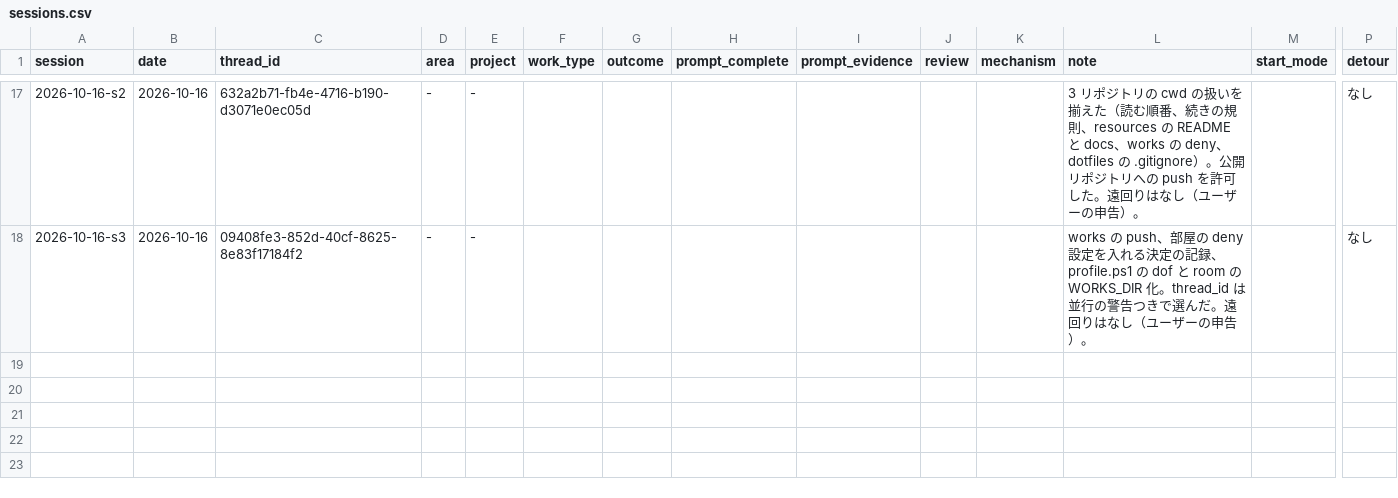
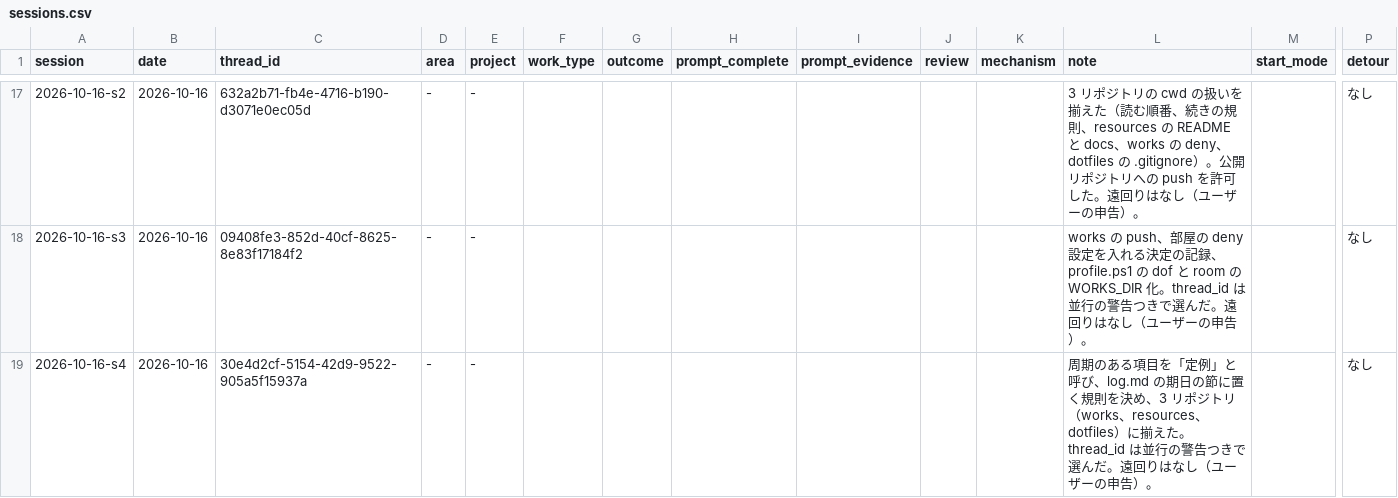
Before and after one commit to yuzucha16/worksample, a CSV file: docs/metrics/sessions.csv, drawn as a sheet; only a part is shown, gaps mark what is left out; rows hold the shown columns only; the diff names each change by its address in the sheet, - before the commit and + after, or states it on an @@ line.

Commit message:
[docs] sessions に 2026-10-16-s4 を記録
Agent: claude-code claude-sonnet-5-5
Kit-Rev: 1badda3

```diff
--- a/docs/metrics/sessions.csv
+++ b/docs/metrics/sessions.csv
+row 19: 2026-10-16-s4 | 2026-10-16 | 30e4d2cf-5154-42d9-9522-905a5f15937a | - | - |  |  |  |  |  |  | 周期のある項目を「定例」と呼び、log.md の期日の節に置く規則を決め、3 リポジトリ（works、resources、dotfiles）に揃えた。thread_id は並行の警告つきで選んだ。遠回りはなし（ユーザーの申告）。 |  | なし
```
